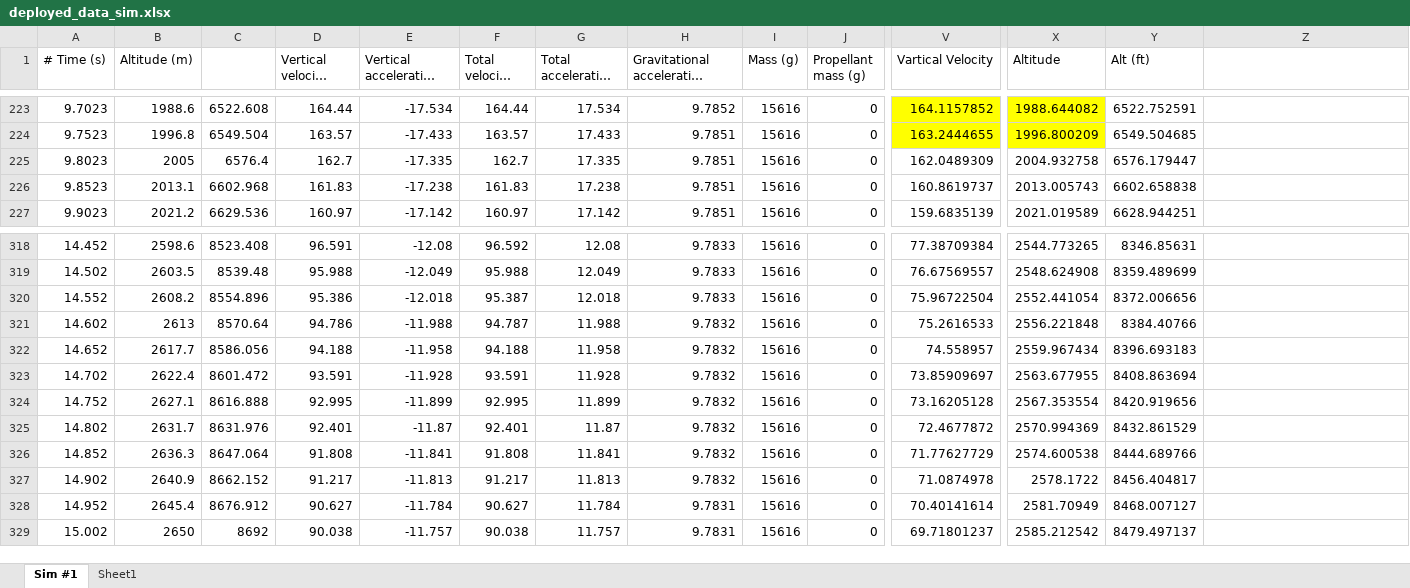
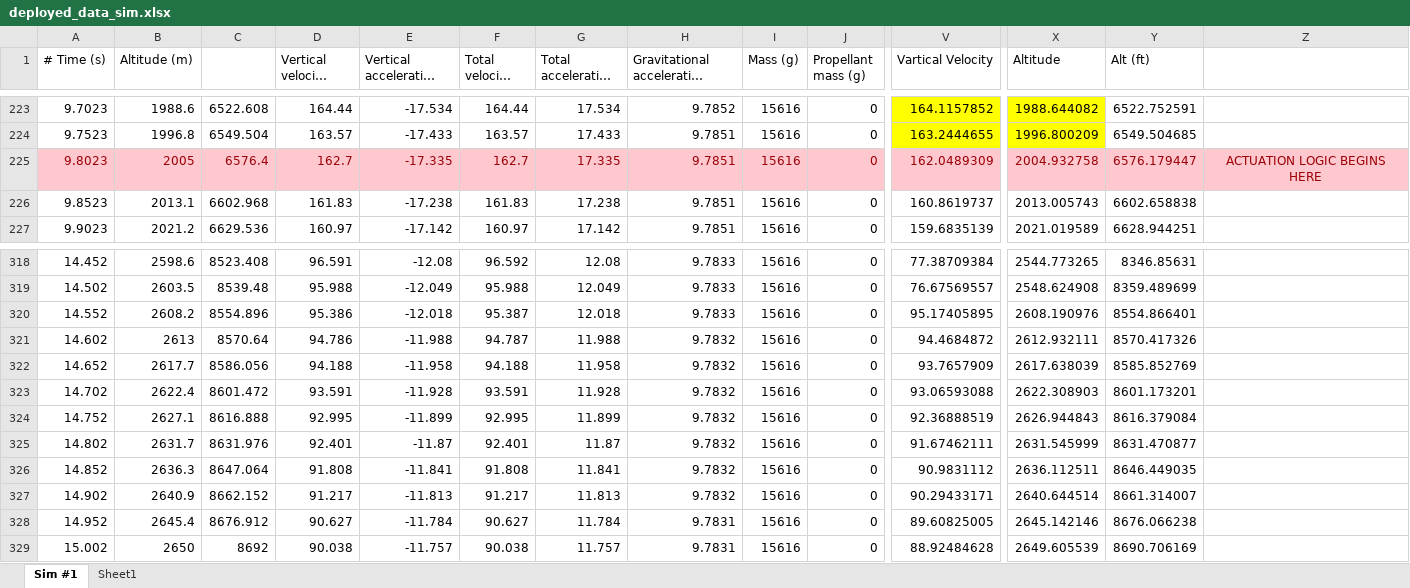
Before and after one commit to UBC-Rocket/AAC, an Excel workbook: AAC-curve-fitting/deployed_data_sim.xlsx, sheet Sim #1, drawn as a sheet; only a part is shown, gaps mark what is left out; long unchanged cells end in …; values as stored, in another font and other column widths than the file's, no borders; the diff covers the shown part only; the diff names each change by its address in the sheet, - before the commit and + after, or states it on an @@ line.

Commit message:
extended state machine logic into apogee.ino and added framework for airbrake deployment

```diff
--- a/AAC-curve-fitting/deployed_data_sim.xlsx (sheet Sim #1)
+++ b/AAC-curve-fitting/deployed_data_sim.xlsx (sheet Sim #1)
-A225:Z225 fill: none
+A225:Z225 fill: #FFC7CE
-A225:J225 text colour: black
+A225:J225 text colour: #9C0006
-V225:Y225 text colour: black
+V225:Y225 text colour: #9C0006
-Z225: (empty)
+Z225: ACTUATION LOGIC BEGINS HERE
+Z225:AB225 merged
-V320 (Vartical Velocity): 75.96722504
+V320 (Vartical Velocity): 95.17405895
-X320 (Altitude): 2552.441054
+X320 (Altitude): 2608.190976
-Y320 (Alt (ft)): 8372.006656
+Y320 (Alt (ft)): 8554.866401
-V321 (Vartical Velocity): 75.2616533
+V321 (Vartical Velocity): 94.4684872
-X321 (Altitude): 2556.221848
+X321 (Altitude): 2612.932111
-Y321 (Alt (ft)): 8384.40766
+Y321 (Alt (ft)): 8570.417326
-V322 (Vartical Velocity): 74.558957
+V322 (Vartical Velocity): 93.7657909
-X322 (Altitude): 2559.967434
+X322 (Altitude): 2617.638039
-Y322 (Alt (ft)): 8396.693183
+Y322 (Alt (ft)): 8585.852769
-V323 (Vartical Velocity): 73.85909697
+V323 (Vartical Velocity): 93.06593088
-X323 (Altitude): 2563.677955
+X323 (Altitude): 2622.308903
-Y323 (Alt (ft)): 8408.863694
+Y323 (Alt (ft)): 8601.173201
-V324 (Vartical Velocity): 73.16205128
+V324 (Vartical Velocity): 92.36888519
-X324 (Altitude): 2567.353554
+X324 (Altitude): 2626.944843
-Y324 (Alt (ft)): 8420.919656
+Y324 (Alt (ft)): 8616.379084
-V325 (Vartical Velocity): 72.4677872
+V325 (Vartical Velocity): 91.67462111
-X325 (Altitude): 2570.994369
+X325 (Altitude): 2631.545999
-Y325 (Alt (ft)): 8432.861529
+Y325 (Alt (ft)): 8631.470877
-V326 (Vartical Velocity): 71.77627729
+V326 (Vartical Velocity): 90.9831112
-X326 (Altitude): 2574.600538
+X326 (Altitude): 2636.112511
-Y326 (Alt (ft)): 8444.689766
+Y326 (Alt (ft)): 8646.449035
-V327 (Vartical Velocity): 71.0874978
+V327 (Vartical Velocity): 90.29433171
-X327 (Altitude): 2578.1722
+X327 (Altitude): 2640.644514
-Y327 (Alt (ft)): 8456.404817
+Y327 (Alt (ft)): 8661.314007
-V328 (Vartical Velocity): 70.40141614
+V328 (Vartical Velocity): 89.60825005
-X328 (Altitude): 2581.70949
+X328 (Altitude): 2645.142146
-Y328 (Alt (ft)): 8468.007127
+Y328 (Alt (ft)): 8676.066238
-V329 (Vartical Velocity): 69.71801237
+V329 (Vartical Velocity): 88.92484628
-X329 (Altitude): 2585.212542
+X329 (Altitude): 2649.605539
-Y329 (Alt (ft)): 8479.497137
+Y329 (Alt (ft)): 8690.706169
```
Also changed, not shown: 454 edited cells and cell formats elsewhere in this sheet, 2 other files.
